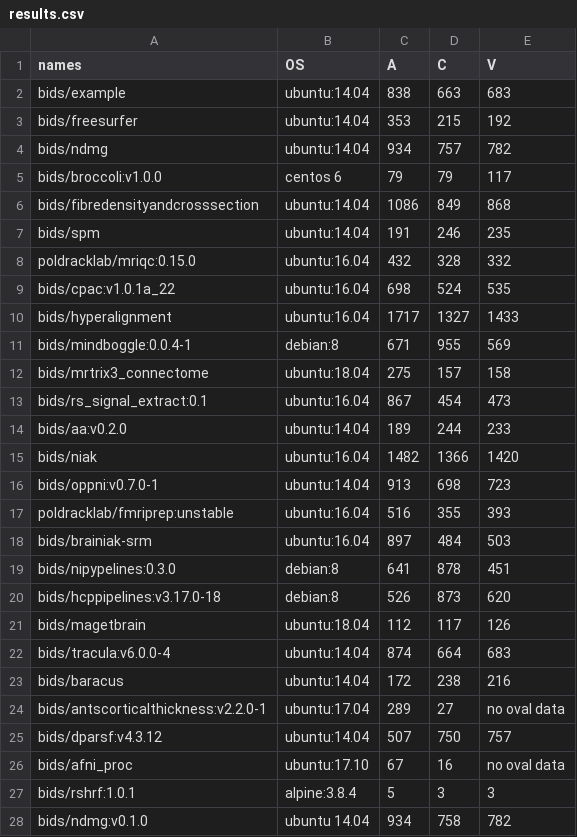
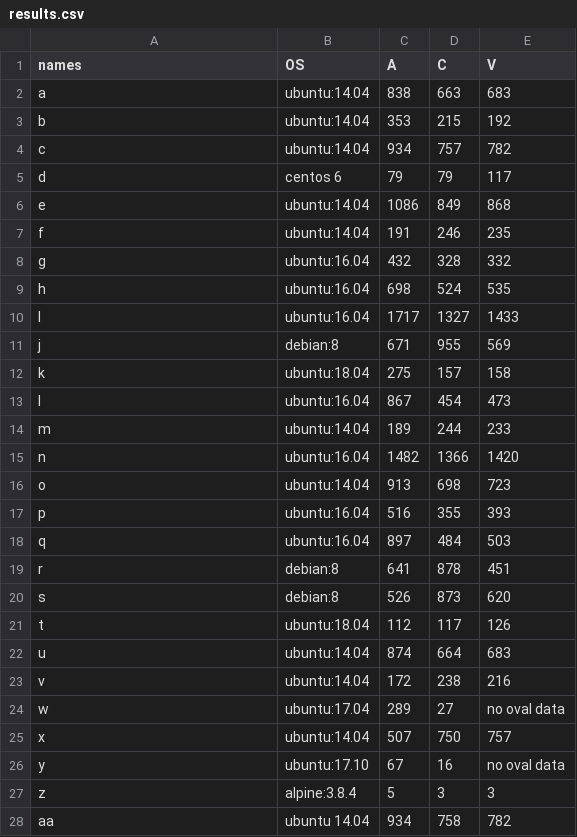
Before and after one commit to big-data-lab-team/container-vulnerabilities-paper, a CSV file: results.csv, drawn as a sheet; only a part is shown; the diff covers the shown part only.

```diff
--- a/results.csv
+++ b/results.csv
@@ -1,28 +1,28 @@
 names,OS,A ,C,V
-bids/example,ubuntu:14.04,838,663,683
-bids/freesurfer,ubuntu:14.04,353,215,192
-bids/ndmg,ubuntu:14.04,934,757,782
-bids/broccoli:v1.0.0,centos 6,79,79,117
-bids/fibredensityandcrosssection,ubuntu:14.04,1086,849,868
-bids/spm,ubuntu:14.04,191,246,235
-poldracklab/mriqc:0.15.0 ,ubuntu:16.04,432,328,332
-bids/cpac:v1.0.1a_22,ubuntu:16.04,698,524,535
-bids/hyperalignment,ubuntu:16.04,1717,1327,1433
-bids/mindboggle:0.0.4-1,debian:8,671,955,569
-bids/mrtrix3_connectome,ubuntu:18.04,275,157,158
-bids/rs_signal_extract:0.1,ubuntu:16.04,867,454,473
-bids/aa:v0.2.0,ubuntu:14.04,189,244,233
-bids/niak,ubuntu:16.04,1482,1366,1420
-bids/oppni:v0.7.0-1,ubuntu:14.04,913,698,723
-poldracklab/fmriprep:unstable,ubuntu:16.04,516,355,393
-bids/brainiak-srm,ubuntu:16.04,897,484,503
-bids/nipypelines:0.3.0,debian:8,641,878,451
-bids/hcppipelines:v3.17.0-18,debian:8,526,873,620
-bids/magetbrain,ubuntu:18.04,112,117,126
-bids/tracula:v6.0.0-4,ubuntu:14.04,874,664,683
-bids/baracus,ubuntu:14.04,172,238,216
-bids/antscorticalthickness:v2.2.0-1,ubuntu:17.04,289,27,no oval data
-bids/dparsf:v4.3.12,ubuntu:14.04,507,750,757
-bids/afni_proc,ubuntu:17.10,67,16,no oval data
-bids/rshrf:1.0.1,alpine:3.8.4,5,3,3
-bids/ndmg:v0.1.0,ubuntu 14.04,934,758,782
+a,ubuntu:14.04,838,663,683
+b,ubuntu:14.04,353,215,192
+c,ubuntu:14.04,934,757,782
+d,centos 6,79,79,117
+e,ubuntu:14.04,1086,849,868
+f,ubuntu:14.04,191,246,235
+g,ubuntu:16.04,432,328,332
+h,ubuntu:16.04,698,524,535
+I,ubuntu:16.04,1717,1327,1433
+j,debian:8,671,955,569
+k,ubuntu:18.04,275,157,158
+l,ubuntu:16.04,867,454,473
+m,ubuntu:14.04,189,244,233
+n,ubuntu:16.04,1482,1366,1420
+o,ubuntu:14.04,913,698,723
+p,ubuntu:16.04,516,355,393
+q,ubuntu:16.04,897,484,503
+r,debian:8,641,878,451
+s,debian:8,526,873,620
+t,ubuntu:18.04,112,117,126
+u,ubuntu:14.04,874,664,683
+v,ubuntu:14.04,172,238,216
+w,ubuntu:17.04,289,27,no oval data
+x,ubuntu:14.04,507,750,757
+y,ubuntu:17.10,67,16,no oval data
+z,alpine:3.8.4,5,3,3
+aa,ubuntu 14.04,934,758,782
```
Also changed, not shown: 11 edited cells elsewhere in this file, train.csv, 3 other files.
